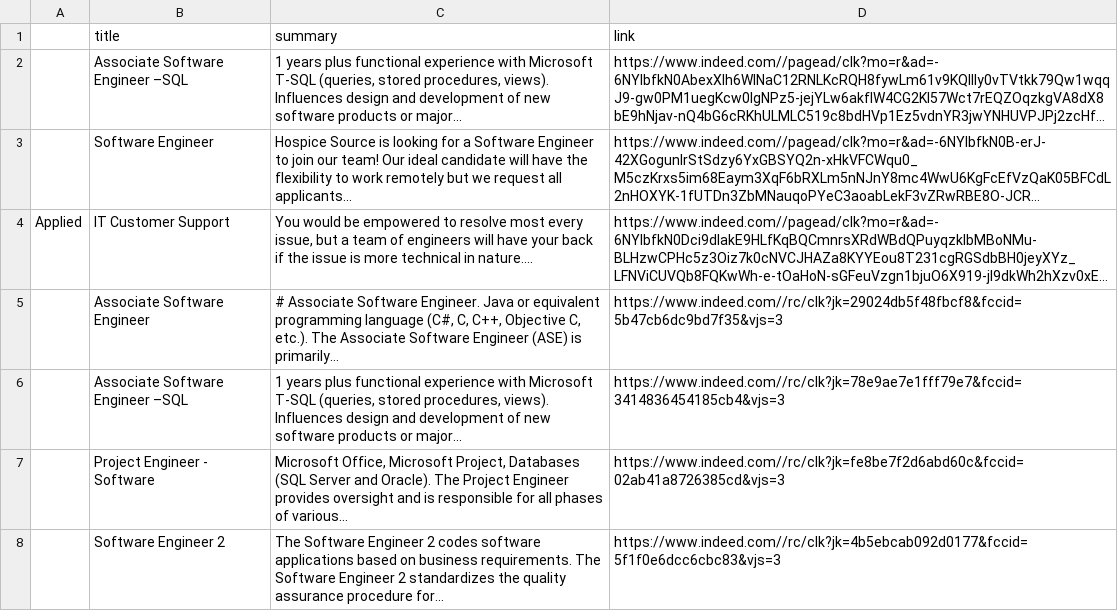
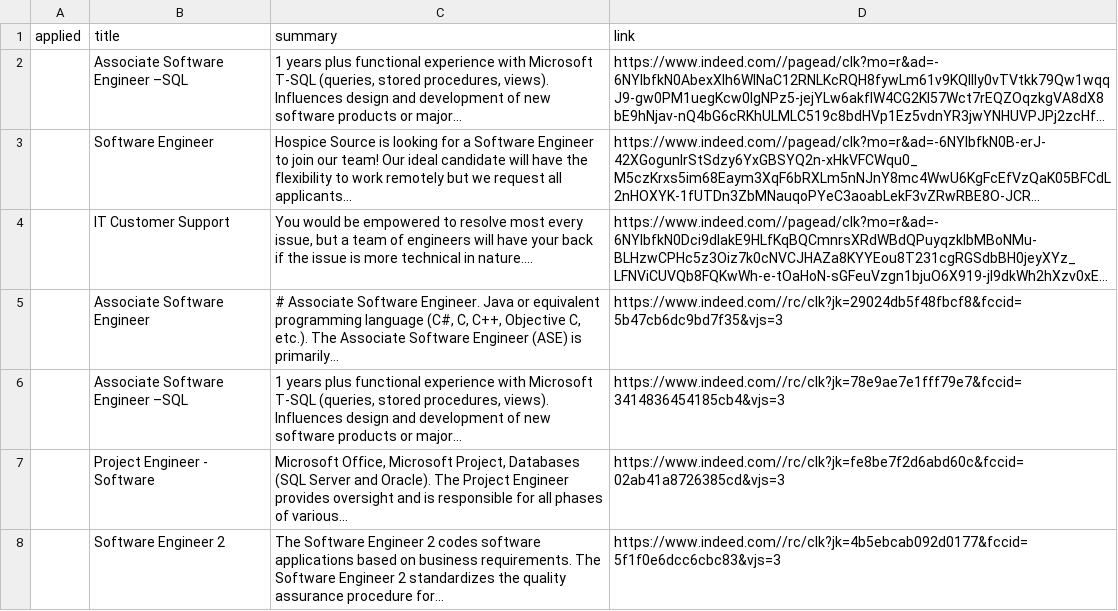
Before and after one commit to dvontrec/indeed-scraper, a CSV file: jobs.csv, drawn as a sheet; only a part is shown; long unchanged cells end in …; the diff names each change by its address in the sheet, - before the commit and + after, or states it on an @@ line.

Commit message:
Add applied column

```diff
--- a/jobs.csv
+++ b/jobs.csv
-A1: (empty)
+A1: applied
-A4 (applied): Applied
+A4 (applied): (empty)
```
